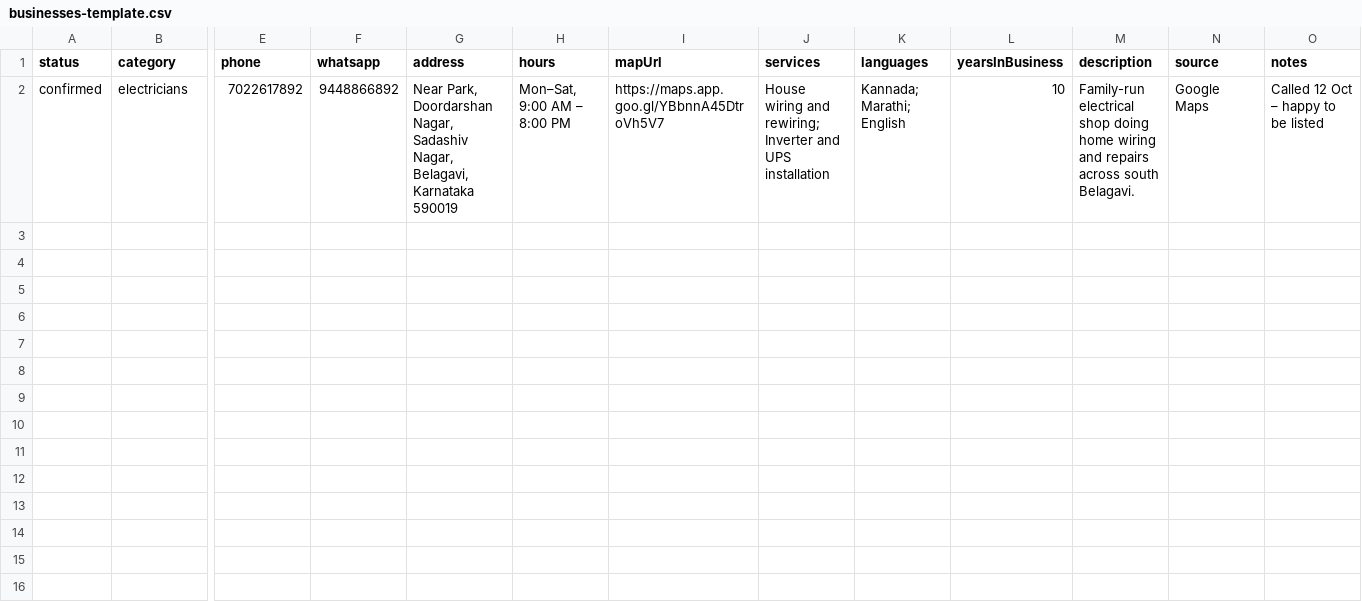
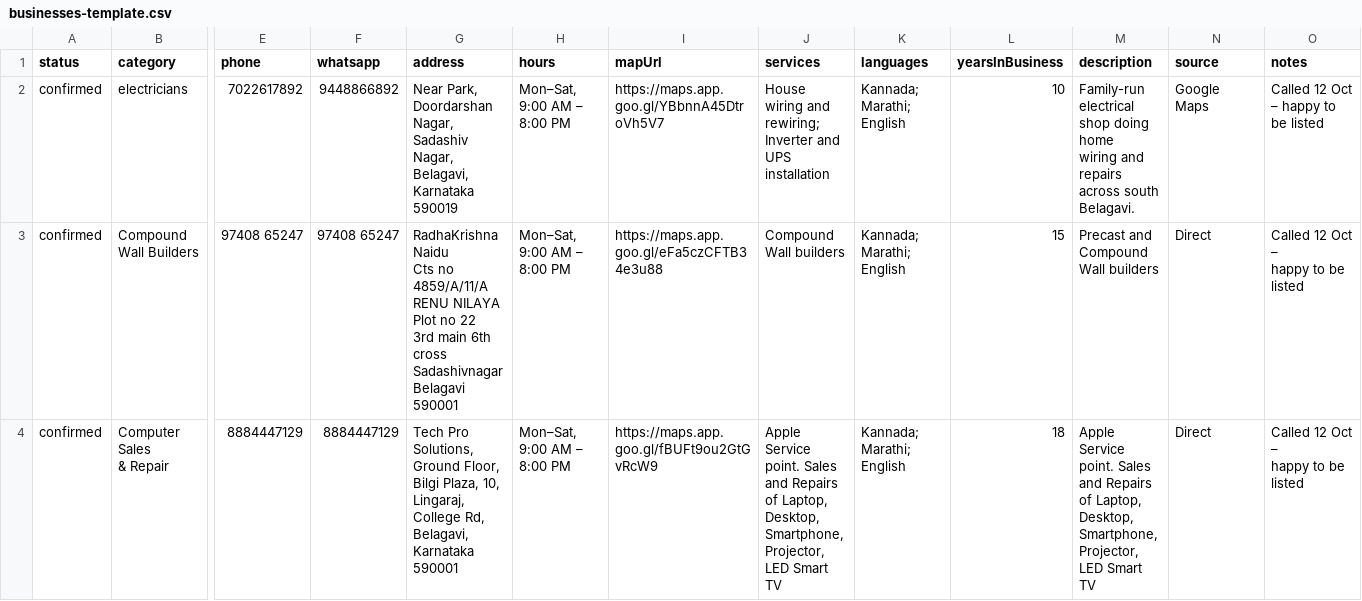
Before and after one commit to chin714/belagavicity.com, a CSV file: data-import/businesses-template.csv, drawn as a sheet; only a part is shown, gaps mark what is left out; rows hold the shown columns only; ↵ is a line break in a cell; the diff names each change by its address in the sheet, - before the commit and + after, or states it on an @@ line.

Commit message:
Added RK and Techpro solutions.

```diff
--- a/data-import/businesses-template.csv
+++ b/data-import/businesses-template.csv
-G2 (address): …Karnataka 590019
+G2 (address): …Karnataka 590019
-J2 (services): …UPS installation
+J2 (services): …UPS installation
-M2 (description): …south Belagavi.
+M2 (description): …south Belagavi.
-O2 (notes): Called 12 Oct – happy to be listed
+O2 (notes): Called 12 Oct ↵ – happy to be listed
+row 3: confirmed | Compound Wall Builders | 97408 65247 | 97408 65247 | RadhaKrishna Naidu ↵ Cts no 4859/A/11/A ↵ RENU NILAYA Plot no 22 ↵ 3rd main 6th cross ↵ Sadashivnagar Belagavi 590001 | Mon–Sat, 9:00 AM – 8:00 PM | https://maps.app.goo.gl/eFa5czCFTB34e3u88 | Compound Wall builders | Kannada; Marathi; English | 15 | Precast and Compound Wall builders | Direct | Called 12 Oct – ↵ happy to be listed
+row 4: confirmed | Computer Sales ↵ & Repair | 8884447129 | 8884447129 | Tech Pro Solutions, Ground Floor, ↵ Bilgi Plaza, 10, Lingaraj, College Rd, ↵ Belagavi, Karnataka 590001 | Mon–Sat, 9:00 AM – 8:00 PM | https://maps.app.goo.gl/fBUFt9ou2GtGvRcW9 | Apple Service point. Sales and Repairs of Laptop, Desktop, Smartphone, Projector, LED Smart TV | Kannada; Marathi; English | 18 | Apple Service point. Sales and Repairs of Laptop, ↵ Desktop, Smartphone, Projector, LED Smart TV | Direct | Called 12 Oct – ↵ happy to be listed
```
Also changed, not shown: 4 other files.
